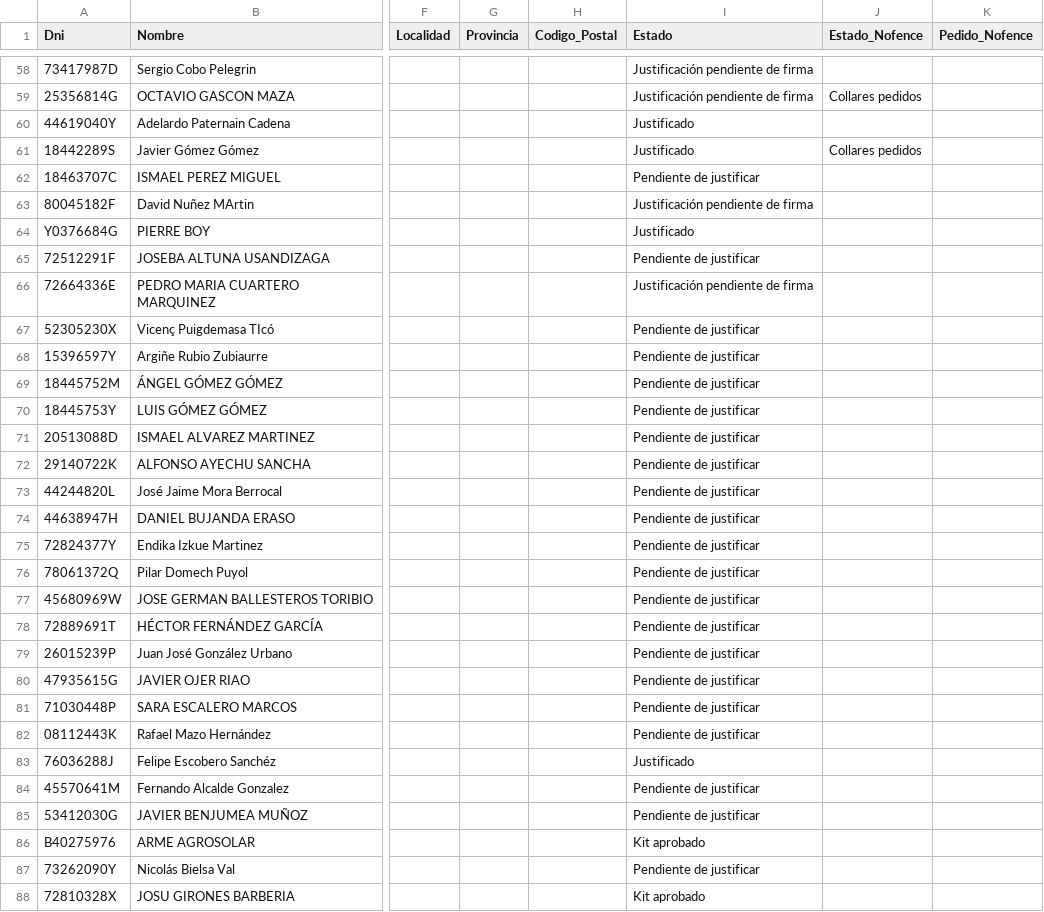
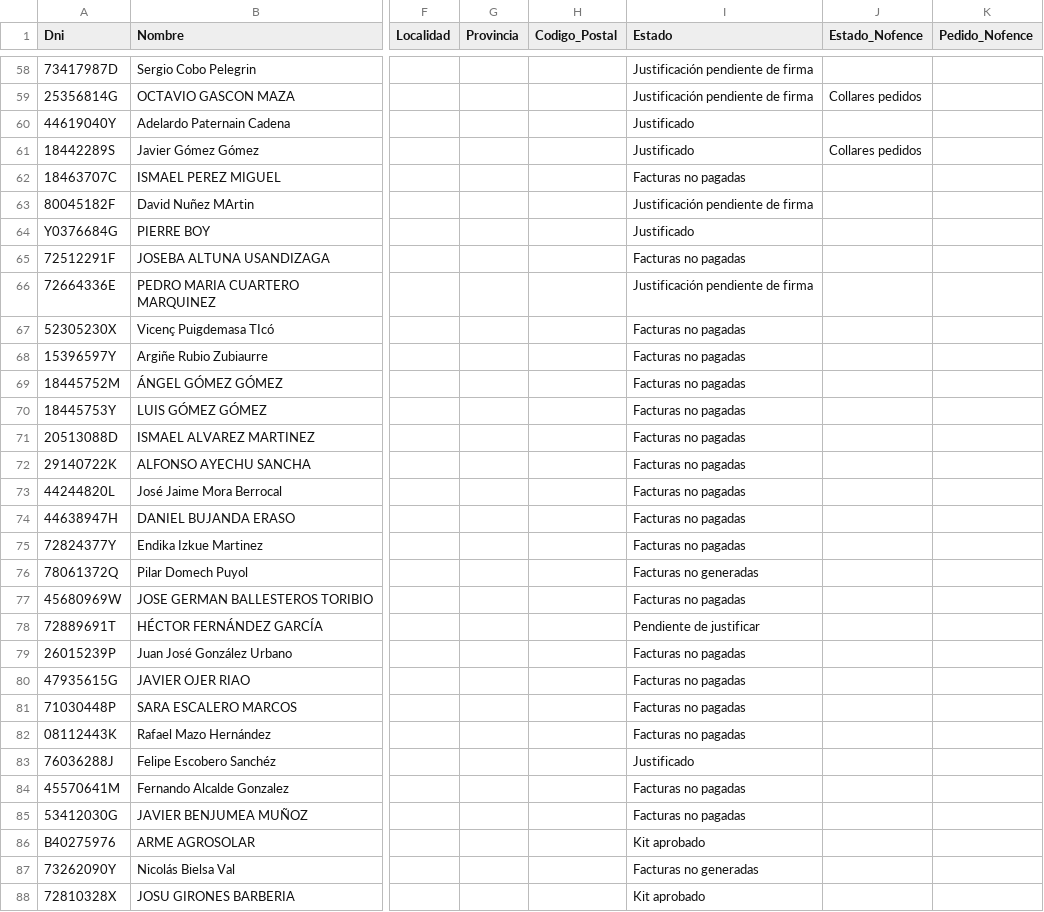
Before and after one commit to enriquesda/Control-Nofence, a CSV file: backend/data/clientes.csv, drawn as a sheet; only a part is shown, gaps mark what is left out; the diff covers the shown part only; the diff names each change by its address in the sheet, - before the commit and + after, or states it on an @@ line.

```diff
--- a/backend/data/clientes.csv
+++ b/backend/data/clientes.csv
-I62 (Estado): Pendiente de justificar
+I62 (Estado): Facturas no pagadas
-I65 (Estado): Pendiente de justificar
+I65 (Estado): Facturas no pagadas
-I67:I75 (Estado): Pendiente de justificar
+I67:I75 (Estado): Facturas no pagadas
-I76 (Estado): Pendiente de justificar
+I76 (Estado): Facturas no generadas
-I77 (Estado): Pendiente de justificar
+I77 (Estado): Facturas no pagadas
-I79:I82 (Estado): Pendiente de justificar
+I79:I82 (Estado): Facturas no pagadas
-I84:I85 (Estado): Pendiente de justificar
+I84:I85 (Estado): Facturas no pagadas
-I87 (Estado): Pendiente de justificar
+I87 (Estado): Facturas no generadas
```
Also changed, not shown: 42 edited cells elsewhere in this file, backend/data/acuerdos.csv, backend/data/facturas.csv, 10 other files.
